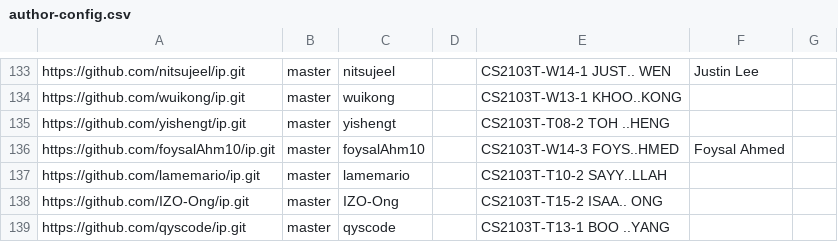
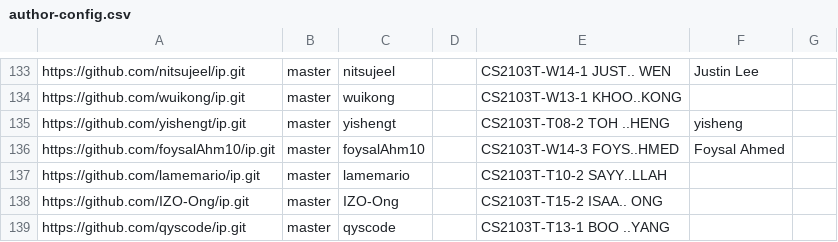
Before and after one commit to NUS-CS2103-AY2526-S2/ip-dashboard, a CSV file: config/author-config.csv, drawn as a sheet; only a part is shown, gaps mark what is left out.

Commit message:
Update configs

```diff
--- a/config/author-config.csv
+++ b/config/author-config.csv
@@ -134,3 +134,3 @@ https://github.com/nitsujeel/ip.git,master,nitsujeel,,CS2103T-W14-1 JUST.. WEN,J
 https://github.com/wuikong/ip.git,master,wuikong,,CS2103T-W13-1 KHOO..KONG,,
-https://github.com/yishengt/ip.git,master,yishengt,,CS2103T-T08-2 TOH ..HENG,,
+https://github.com/yishengt/ip.git,master,yishengt,,CS2103T-T08-2 TOH ..HENG,yisheng,
 https://github.com/foysalAhm10/ip.git,master,foysalAhm10,,CS2103T-W14-3 FOYS..HMED,Foysal Ahmed,
```
